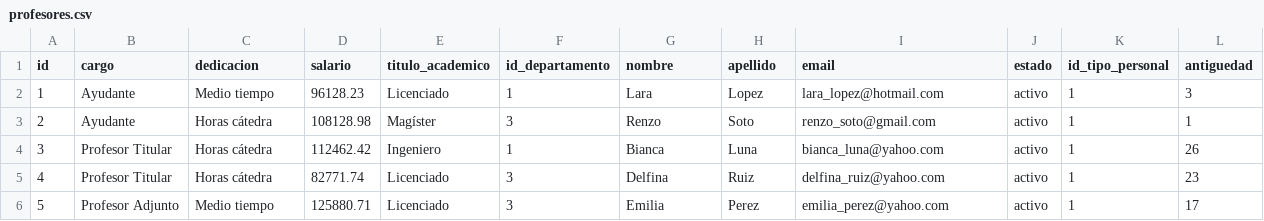
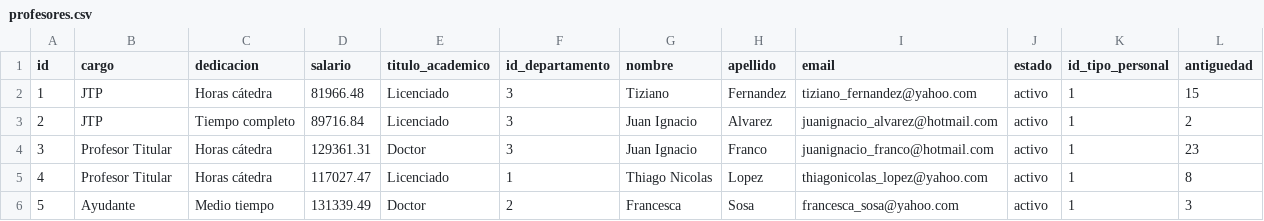
Before and after one commit to JulianDamelamia/FinalSQL, a CSV file: data/profesores.csv, drawn as a sheet.

```diff
--- a/data/profesores.csv
+++ b/data/profesores.csv
@@ -1,6 +1,6 @@
 id,cargo,dedicacion,salario,titulo_academico,id_departamento,nombre,apellido,email,estado,id_tipo_personal,antiguedad
-1,Ayudante,Medio tiempo,96128.23,Licenciado,1,Lara,Lopez,lara_lopez@hotmail.com,activo,1,3
-2,Ayudante,Horas cátedra,108128.98,Magíster,3,Renzo,Soto,renzo_soto@gmail.com,activo,1,1
-3,Profesor Titular,Horas cátedra,112462.42,Ingeniero,1,Bianca,Luna,bianca_luna@yahoo.com,activo,1,26
-4,Profesor Titular,Horas cátedra,82771.74,Licenciado,3,Delfina,Ruiz,delfina_ruiz@yahoo.com,activo,1,23
-5,Profesor Adjunto,Medio tiempo,125880.71,Licenciado,3,Emilia,Perez,emilia_perez@yahoo.com,activo,1,17
+1,JTP,Horas cátedra,81966.48,Licenciado,3,Tiziano,Fernandez,tiziano_fernandez@yahoo.com,activo,1,15
+2,JTP,Tiempo completo,89716.84,Licenciado,3,Juan Ignacio,Alvarez,juanignacio_alvarez@hotmail.com,activo,1,2
+3,Profesor Titular,Horas cátedra,129361.31,Doctor,3,Juan Ignacio,Franco,juanignacio_franco@hotmail.com,activo,1,23
+4,Profesor Titular,Horas cátedra,117027.47,Licenciado,1,Thiago Nicolas,Lopez,thiagonicolas_lopez@yahoo.com,activo,1,8
+5,Ayudante,Medio tiempo,131339.49,Doctor,2,Francesca,Sosa,francesca_sosa@yahoo.com,activo,1,3
```
Also changed, not shown: data/alumnos.csv, data/estudia.csv, 7 other files.
